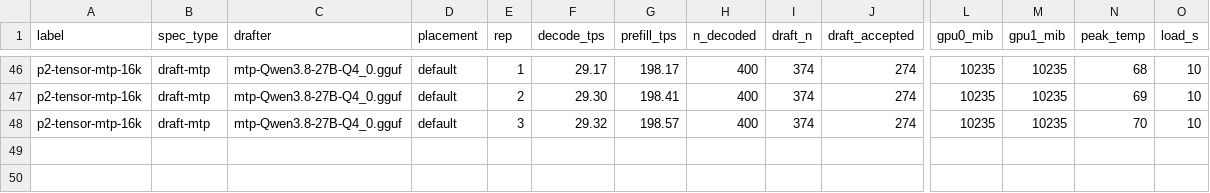
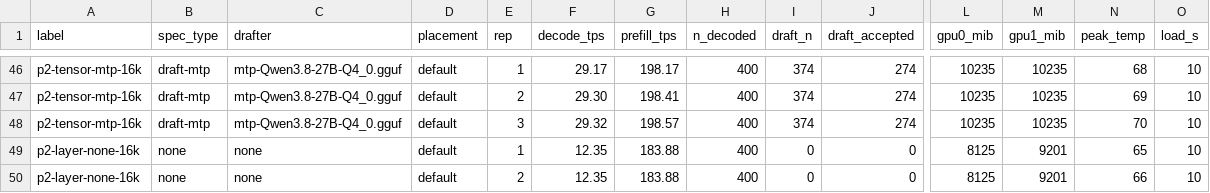
Before and after one commit to Tom1tk/p100-inference-benchmarks, a CSV file: results/h11-placement.csv, drawn as a sheet; only a part is shown, gaps mark what is left out; rows hold the shown columns only; the diff names each change by its address in the sheet, - before the commit and + after, or states it on an @@ line.

```diff
--- a/results/h11-placement.csv
+++ b/results/h11-placement.csv
+row 49: p2-layer-none-16k | none | none | default | 1 | 12.35 | 183.88 | 400 | 0 | 0 | 8125 | 9201 | 65 | 10
+row 50: p2-layer-none-16k | none | none | default | 2 | 12.35 | 183.88 | 400 | 0 | 0 | 8125 | 9201 | 66 | 10
```
Also changed, not shown: 4 other files.
